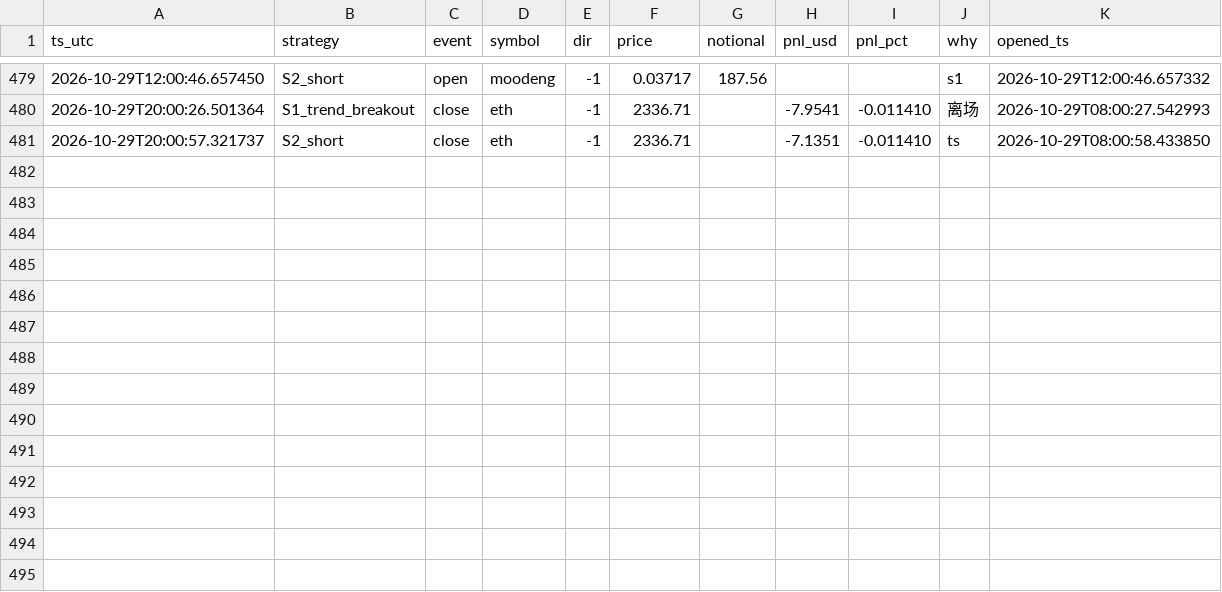
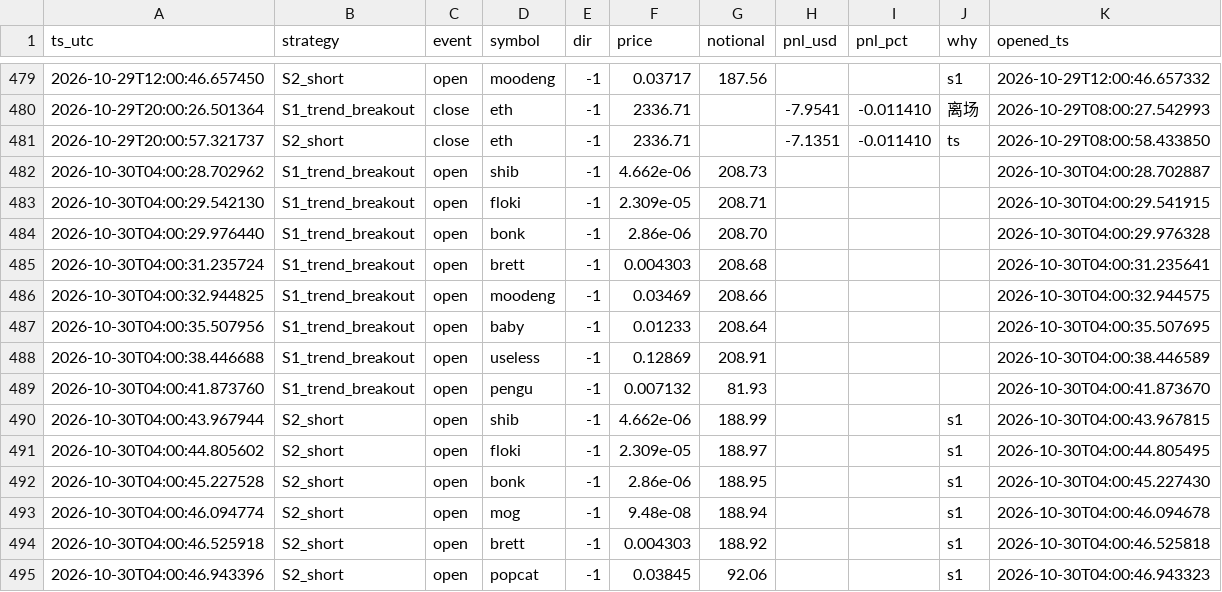
Before and after one commit to cecily626-crypto/claude-trading-bot-v1, a CSV file: shadow_trades.csv, drawn as a sheet; only a part is shown, gaps mark what is left out; the diff names each change by its address in the sheet, - before the commit and + after, or states it on an @@ line.

```diff
--- a/shadow_trades.csv
+++ b/shadow_trades.csv
+row 482: 2026-10-30T04:00:28.702962 | S1_trend_breakout | open | shib | -1 | 4.662e-06 | 208.73 |  |  |  | 2026-10-30T04:00:28.702887
+row 483: 2026-10-30T04:00:29.542130 | S1_trend_breakout | open | floki | -1 | 2.309e-05 | 208.71 |  |  |  | 2026-10-30T04:00:29.541915
+row 484: 2026-10-30T04:00:29.976440 | S1_trend_breakout | open | bonk | -1 | 2.86e-06 | 208.70 |  |  |  | 2026-10-30T04:00:29.976328
+row 485: 2026-10-30T04:00:31.235724 | S1_trend_breakout | open | brett | -1 | 0.004303 | 208.68 |  |  |  | 2026-10-30T04:00:31.235641
+row 486: 2026-10-30T04:00:32.944825 | S1_trend_breakout | open | moodeng | -1 | 0.03469 | 208.66 |  |  |  | 2026-10-30T04:00:32.944575
+row 487: 2026-10-30T04:00:35.507956 | S1_trend_breakout | open | baby | -1 | 0.01233 | 208.64 |  |  |  | 2026-10-30T04:00:35.507695
+row 488: 2026-10-30T04:00:38.446688 | S1_trend_breakout | open | useless | -1 | 0.12869 | 208.91 |  |  |  | 2026-10-30T04:00:38.446589
+row 489: 2026-10-30T04:00:41.873760 | S1_trend_breakout | open | pengu | -1 | 0.007132 | 81.93 |  |  |  | 2026-10-30T04:00:41.873670
+row 490: 2026-10-30T04:00:43.967944 | S2_short | open | shib | -1 | 4.662e-06 | 188.99 |  |  | s1 | 2026-10-30T04:00:43.967815
+row 491: 2026-10-30T04:00:44.805602 | S2_short | open | floki | -1 | 2.309e-05 | 188.97 |  |  | s1 | 2026-10-30T04:00:44.805495
+row 492: 2026-10-30T04:00:45.227528 | S2_short | open | bonk | -1 | 2.86e-06 | 188.95 |  |  | s1 | 2026-10-30T04:00:45.227430
+row 493: 2026-10-30T04:00:46.094774 | S2_short | open | mog | -1 | 9.48e-08 | 188.94 |  |  | s1 | 2026-10-30T04:00:46.094678
+row 494: 2026-10-30T04:00:46.525918 | S2_short | open | brett | -1 | 0.004303 | 188.92 |  |  | s1 | 2026-10-30T04:00:46.525818
+row 495: 2026-10-30T04:00:46.943396 | S2_short | open | popcat | -1 | 0.03845 | 92.06 |  |  | s1 | 2026-10-30T04:00:46.943323
```
Also changed, not shown: 4 other files.
